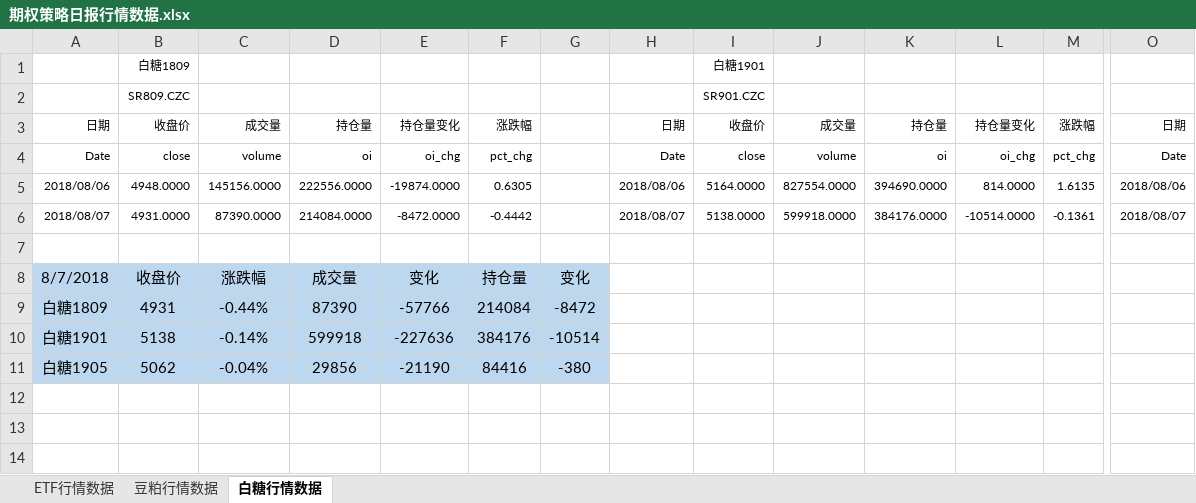
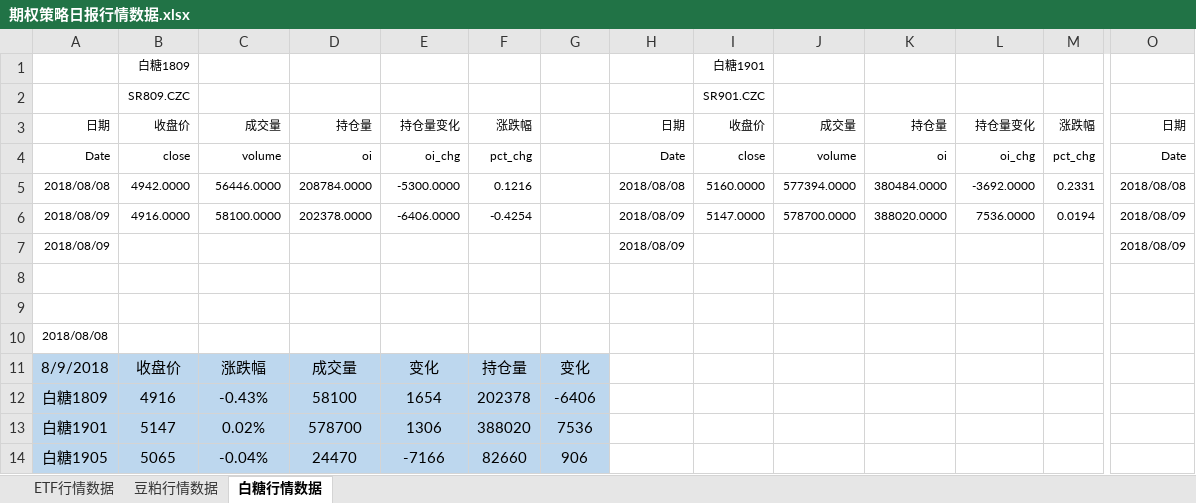
Before and after one commit to dxcv/FF_Option, an Excel workbook: 期权策略日报行情数据.xlsx, sheet 白糖行情数据, drawn as a sheet; only a part is shown, gaps mark what is left out; values as stored, in another font and other column widths than the file's, no borders; removed rows and columns are numbered as before the commit, all else as after; rows hold the shown columns only; the diff names each change by its address in the sheet, - before the commit and + after, or states it on an @@ line.

```diff
--- a/期权策略日报行情数据.xlsx (sheet 白糖行情数据)
+++ b/期权策略日报行情数据.xlsx (sheet 白糖行情数据)
-row 5: 2018/08/06 | 4948.0000 | 145156.0000 | 222556.0000 | -19874.0000 | 0.6305 |  | 2018/08/06 | 5164.0000 | 827554.0000 | 394690.0000 | 814.0000 | 1.6135 | 2018/08/06
-row 6: 2018/08/07 | 4931.0000 | 87390.0000 | 214084.0000 | -8472.0000 | -0.4442 |  | 2018/08/07 | 5138.0000 | 599918.0000 | 384176.0000 | -10514.0000 | -0.1361 | 2018/08/07
+row 5: 2018/08/08 | 4942.0000 | 56446.0000 | 208784.0000 | -5300.0000 | 0.1216 |  | 2018/08/08 | 5160.0000 | 577394.0000 | 380484.0000 | -3692.0000 | 0.2331 | 2018/08/08
+row 6: 2018/08/09 | 4916.0000 | 58100.0000 | 202378.0000 | -6406.0000 | -0.4254 |  | 2018/08/09 | 5147.0000 | 578700.0000 | 388020.0000 | 7536.0000 | 0.0194 | 2018/08/09
+row 7: 2018/08/09 |  |  |  |  |  |  | 2018/08/09 |  |  |  |  |  | 2018/08/09
+row 9: (empty)
+row 10: 2018/08/08
-A11: 8/7/2018
+A11: 8/9/2018
-row 9: 白糖1809 | 4931 | -0.44% | 87390 | -57766 | 214084 | -8472
-row 10: 白糖1901 | 5138 | -0.14% | 599918 | -227636 | 384176 | -10514
-row 11: 白糖1905 | 5062 | -0.04% | 29856 | -21190 | 84416 | -380
+row 12: 白糖1809 | 4916 | -0.43% | 58100 | 1654 | 202378 | -6406
+row 13: 白糖1901 | 5147 | 0.02% | 578700 | 1306 | 388020 | 7536
+row 14: 白糖1905 | 5065 | -0.04% | 24470 | -7166 | 82660 | 906
```
Also changed, not shown: sheet ETF行情数据, sheet 豆粕行情数据, formulas that keep their value, 2 other files.
